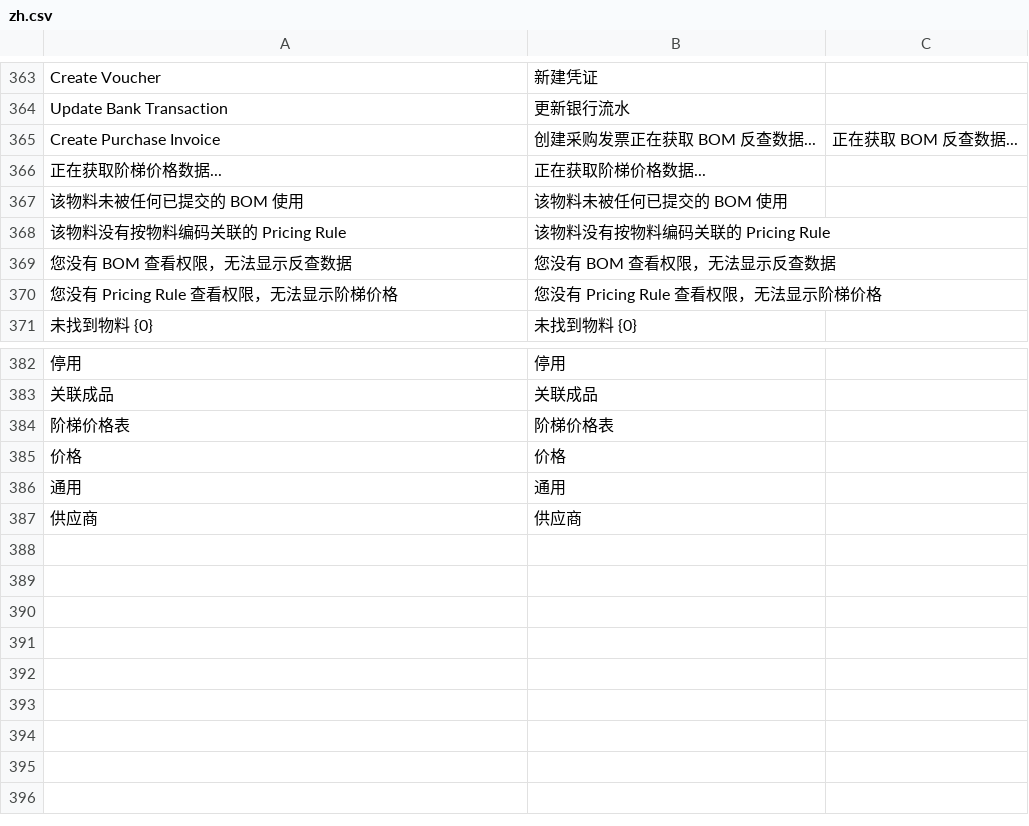
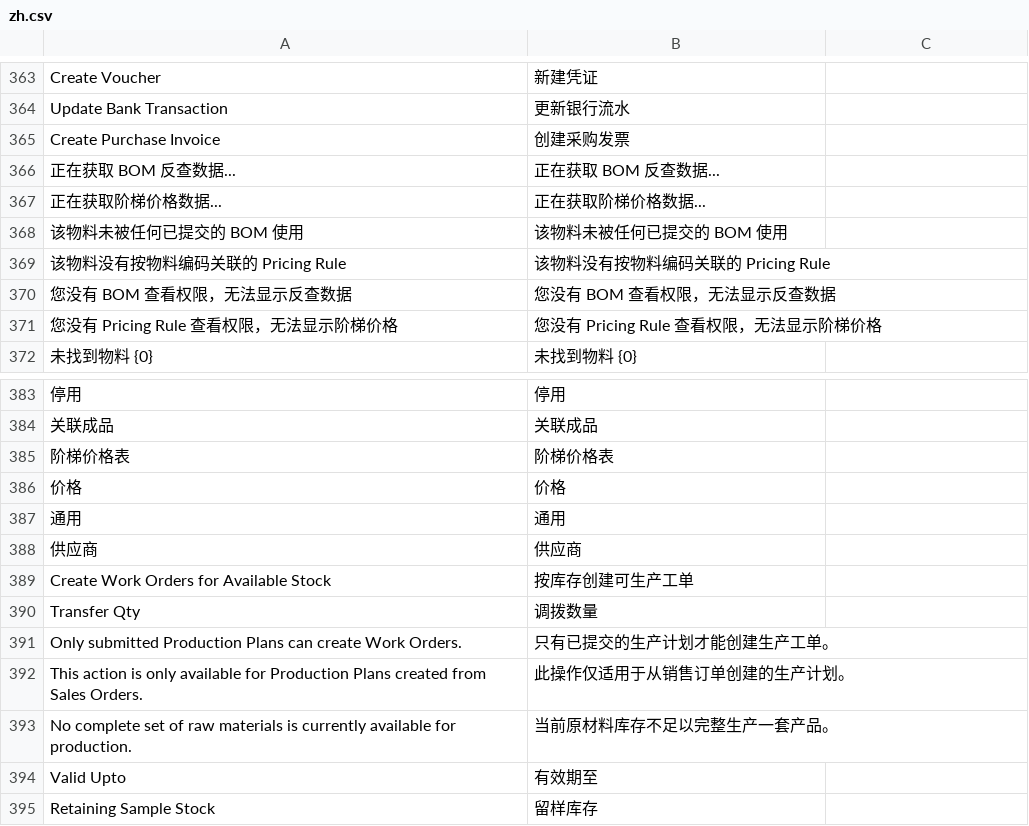
Before and after one commit to Pazuma/ajiERP, a CSV file: custom_filters/translations/zh.csv, drawn as a sheet; only a part is shown, gaps mark what is left out; the diff names each change by its address in the sheet, - before the commit and + after, or states it on an @@ line.

```diff
--- a/custom_filters/translations/zh.csv
+++ b/custom_filters/translations/zh.csv
-B365: 创建采购发票正在获取 BOM 反查数据...
+B365: 创建采购发票
-C365: 正在获取 BOM 反查数据...
+C365: (empty)
+row 366: 正在获取 BOM 反查数据... | 正在获取 BOM 反查数据...
+row 389: Create Work Orders for Available Stock | 按库存创建可生产工单
+row 390: Transfer Qty | 调拨数量
+row 391: Only submitted Production Plans can create Work Orders. | 只有已提交的生产计划才能创建生产工单。
+row 392: This action is only available for Production Plans created from Sales Orders. | 此操作仅适用于从销售订单创建的生产计划。
+row 393: No complete set of raw materials is currently available for production. | 当前原材料库存不足以完整生产一套产品。
+row 394: Valid Upto | 有效期至
+row 395: Retaining Sample Stock | 留样库存
```
Also changed, not shown: custom_filters/translations/es.csv, 18 other files.
